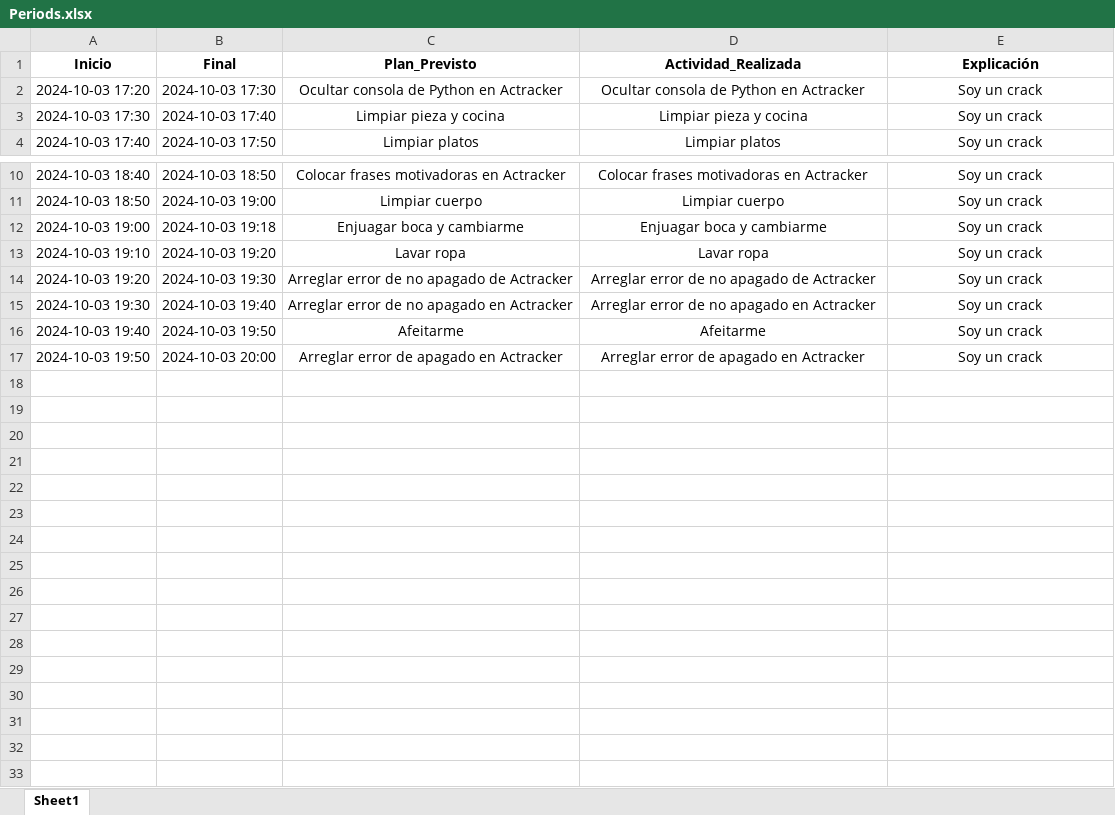
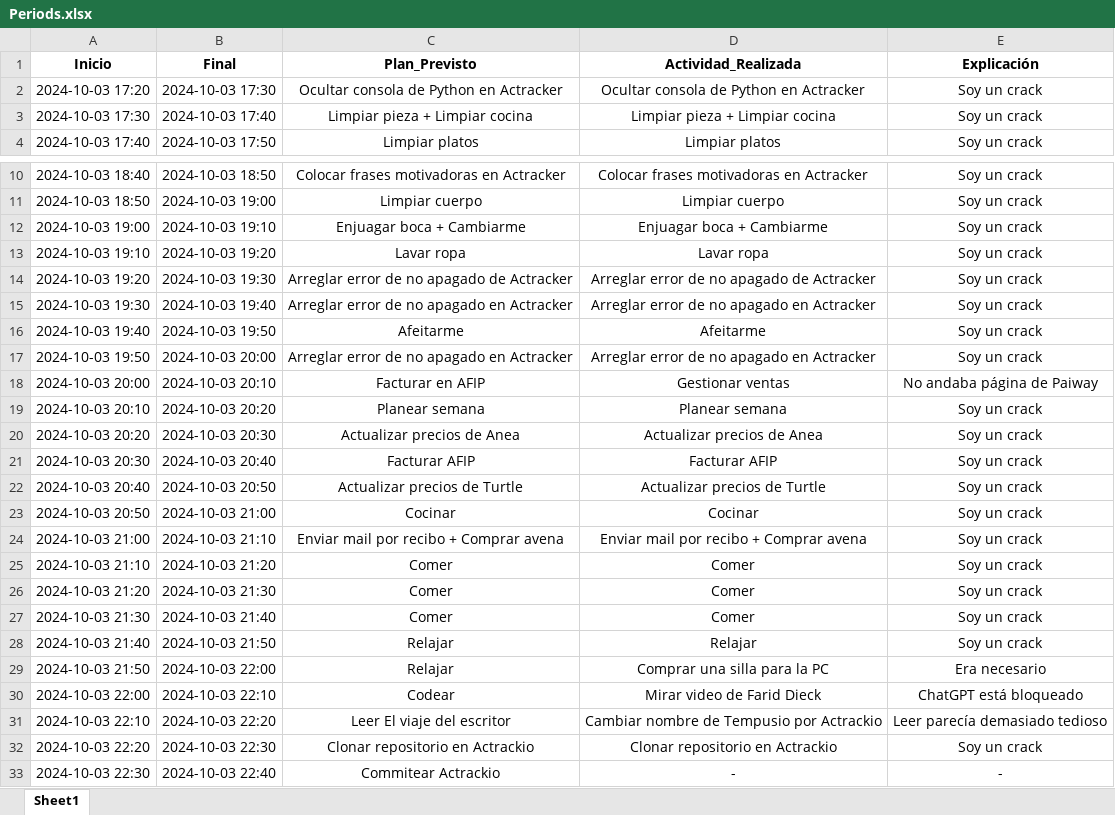
Before and after one commit to Rogoyin/Actracker, an Excel workbook: Periods.xlsx, sheet Sheet1, drawn as a sheet; only a part is shown, gaps mark what is left out; values as stored, in another font and other column widths than the file's, no borders; charts and pictures not drawn; the diff names each change by its address in the sheet, - before the commit and + after, or states it on an @@ line.

Commit message:
Cambiar nombre

```diff
--- a/Periods.xlsx (sheet Sheet1)
+++ b/Periods.xlsx (sheet Sheet1)
-C3 (Plan_Previsto): Limpiar pieza y cocina
+C3 (Plan_Previsto): Limpiar pieza + Limpiar cocina
-D3 (Actividad_Realizada): Limpiar pieza y cocina
+D3 (Actividad_Realizada): Limpiar pieza + Limpiar cocina
-B12 (Final): 2024-10-03 19:18
+B12 (Final): 2024-10-03 19:10
-C12 (Plan_Previsto): Enjuagar boca y cambiarme
+C12 (Plan_Previsto): Enjuagar boca + Cambiarme
-D12 (Actividad_Realizada): Enjuagar boca y cambiarme
+D12 (Actividad_Realizada): Enjuagar boca + Cambiarme
-C17 (Plan_Previsto): Arreglar error de apagado en Actracker
+C17 (Plan_Previsto): Arreglar error de no apagado en Actracker
-D17 (Actividad_Realizada): Arreglar error de apagado en Actracker
+D17 (Actividad_Realizada): Arreglar error de no apagado en Actracker
+row 18: 2024-10-03 20:00 | 2024-10-03 20:10 | Facturar en AFIP | Gestionar ventas | No andaba página de Paiway
+row 19: 2024-10-03 20:10 | 2024-10-03 20:20 | Planear semana | Planear semana | Soy un crack
+row 20: 2024-10-03 20:20 | 2024-10-03 20:30 | Actualizar precios de Anea | Actualizar precios de Anea | Soy un crack
+row 21: 2024-10-03 20:30 | 2024-10-03 20:40 | Facturar AFIP | Facturar AFIP | Soy un crack
+row 22: 2024-10-03 20:40 | 2024-10-03 20:50 | Actualizar precios de Turtle | Actualizar precios de Turtle | Soy un crack
+row 23: 2024-10-03 20:50 | 2024-10-03 21:00 | Cocinar | Cocinar | Soy un crack
+row 24: 2024-10-03 21:00 | 2024-10-03 21:10 | Enviar mail por recibo + Comprar avena | Enviar mail por recibo + Comprar avena | Soy un crack
+row 25: 2024-10-03 21:10 | 2024-10-03 21:20 | Comer | Comer | Soy un crack
+row 26: 2024-10-03 21:20 | 2024-10-03 21:30 | Comer | Comer | Soy un crack
+row 27: 2024-10-03 21:30 | 2024-10-03 21:40 | Comer | Comer | Soy un crack
+row 28: 2024-10-03 21:40 | 2024-10-03 21:50 | Relajar | Relajar | Soy un crack
+row 29: 2024-10-03 21:50 | 2024-10-03 22:00 | Relajar | Comprar una silla para la PC | Era necesario
+row 30: 2024-10-03 22:00 | 2024-10-03 22:10 | Codear | Mirar video de Farid Dieck | ChatGPT está bloqueado
+row 31: 2024-10-03 22:10 | 2024-10-03 22:20 | Leer El viaje del escritor | Cambiar nombre de Tempusio por Actrackio | Leer parecía demasiado tedioso
+row 32: 2024-10-03 22:20 | 2024-10-03 22:30 | Clonar repositorio en Actrackio | Clonar repositorio en Actrackio | Soy un crack
+row 33: 2024-10-03 22:30 | 2024-10-03 22:40 | Commitear Actrackio | - | -
```
Also changed, not shown: charts or pictures, 2 other files.
